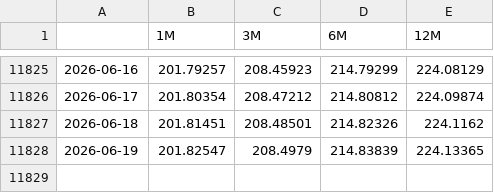
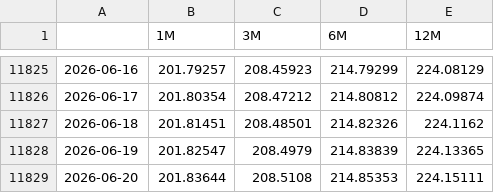
Before and after one commit to MarioPEL58/Finance, a CSV file: data/Tassi/Euribor.csv, drawn as a sheet; only a part is shown, gaps mark what is left out; the diff names each change by its address in the sheet, - before the commit and + after, or states it on an @@ line.

```diff
--- a/data/Tassi/Euribor.csv
+++ b/data/Tassi/Euribor.csv
+row 11829: 2026-06-20 | 201.83644 | 208.5108 | 214.85353 | 224.15111
```
